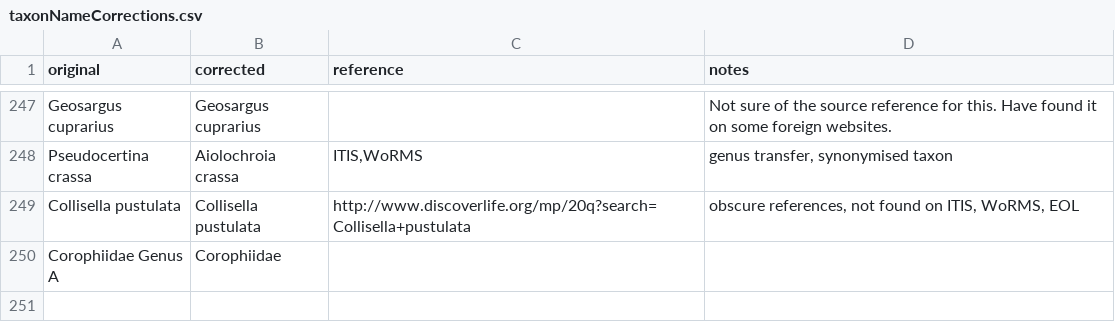
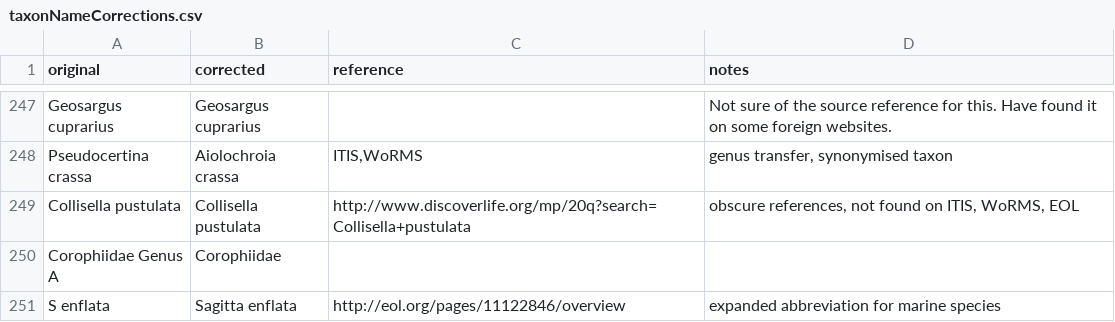
Before and after one commit to globalbioticinteractions/globalbioticinteractions, a CSV file: eol-globi-data-tool/src/main/resources/org/eol/globi/data/taxon/taxonNameCorrections.csv, drawn as a sheet; only a part is shown, gaps mark what is left out; the diff names each change by its address in the sheet, - before the commit and + after, or states it on an @@ line.

Commit message:
corrected encoding of bioinfo files to MacRoman; implemented some suggestions by Malcolm Storey; ensure the include darwin core meta file

```diff
--- a/eol-globi-data-tool/src/main/resources/org/eol/globi/data/taxon/taxonNameCorrections.csv
+++ b/eol-globi-data-tool/src/main/resources/org/eol/globi/data/taxon/taxonNameCorrections.csv
+row 251: S enflata | Sagitta enflata | http://eol.org/pages/11122846/overview | expanded abbreviation for marine species
```
Also changed, not shown: 28 other files.
